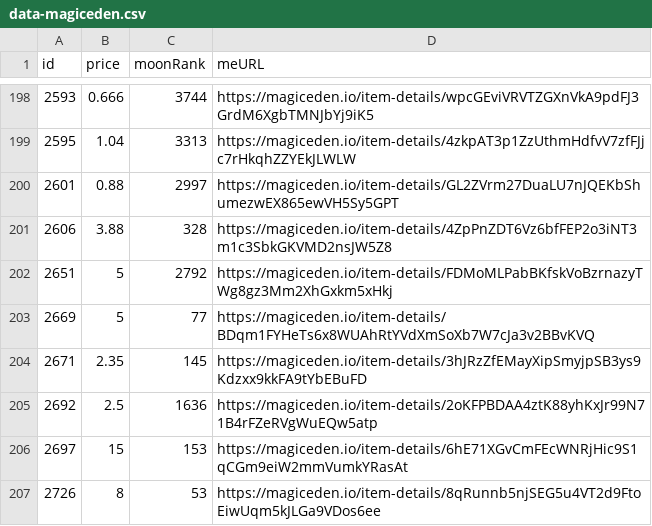
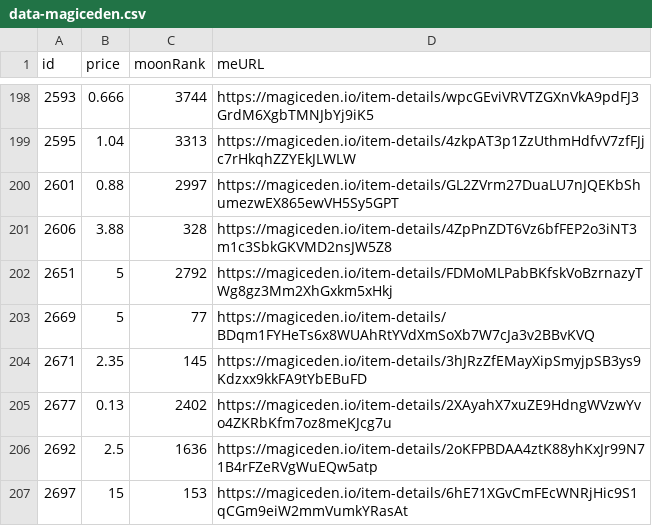
Before and after one commit to pgaspar/saibagang-monitor, a CSV file: data-magiceden.csv, drawn as a sheet; only a part is shown, gaps mark what is left out; the shorter side is filled out with more unchanged rows; the diff names each change by its address in the sheet, - before the commit and + after, or states it on an @@ line.

Commit message:
Flat: latest data (2022-01-09T08:19:16.658Z) {   "date": "2022-01-09T08:19:16.658Z",   "files": [     {       "name": "data-magiceden.csv",       "deltaBytes": 95,       "source": "https://api-mainnet.magiceden.io/rpc/getListedNFTsByQuery?q=%7B%22%24match%22%3A%7B%22collectionSymbol%22%3A%22saiba_gang%22%7D%2C%22%24sort%22%3A%7B%22takerAmount%22%3A1%2C%22createdAt%22%3A-1%7D%7D"     }   ] }

```diff
--- a/data-magiceden.csv
+++ b/data-magiceden.csv
+row 205: 2677 | 0.13 | 2402 | https://magiceden.io/item-details/2XAyahX7xuZE9HdngWVzwYvo4ZKRbKfm7oz8meKJcg7u
```
